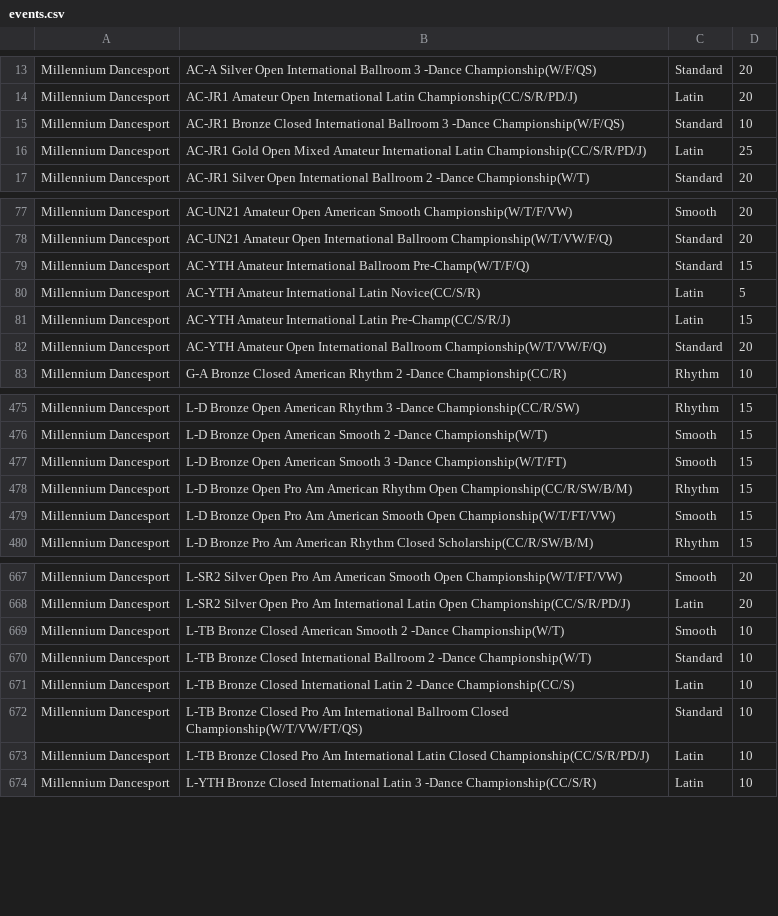
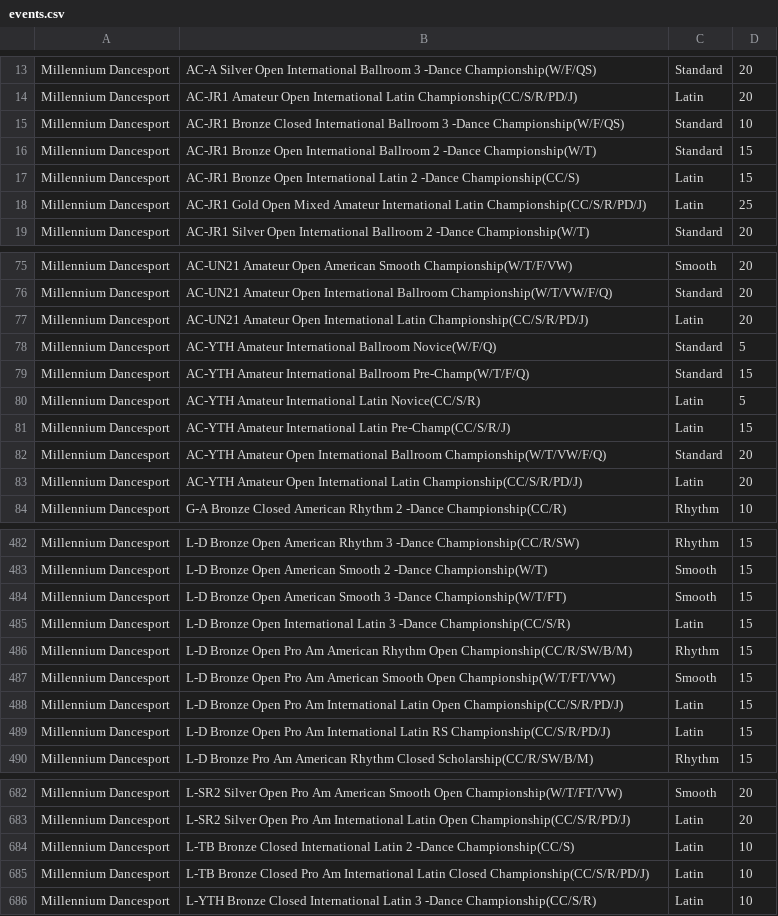
Before and after one commit to dlanghorne0428/heatsheet, a CSV file: data/2019/Comps/Millennium Dancesport/events.csv, drawn as a sheet; only a part is shown, gaps mark what is left out; the diff covers the shown part only.

```diff
--- a/data/2019/Comps/Millennium Dancesport/events.csv
+++ b/data/2019/Comps/Millennium Dancesport/events.csv
@@ -15,2 +15,4 @@ Millennium Dancesport,AC-JR1 Amateur Open International Latin Championship(CC/S/
 Millennium Dancesport,AC-JR1 Bronze Closed International Ballroom 3 -Dance Championship(W/F/QS),Standard,10
+Millennium Dancesport,AC-JR1 Bronze Open International Ballroom 2 -Dance Championship(W/T),Standard,15
+Millennium Dancesport,AC-JR1 Bronze Open International Latin 2 -Dance Championship(CC/S),Latin,15
 Millennium Dancesport,AC-JR1 Gold Open Mixed Amateur International Latin Championship(CC/S/R/PD/J),Latin,25
@@ -78,2 +76,4 @@ Millennium Dancesport,AC-UN21 Amateur Open American Smooth Championship(W/T/F/VW
 Millennium Dancesport,AC-UN21 Amateur Open International Ballroom Championship(W/T/VW/F/Q),Standard,20
+Millennium Dancesport,AC-UN21 Amateur Open International Latin Championship(CC/S/R/PD/J),Latin,20
+Millennium Dancesport,AC-YTH Amateur International Ballroom Novice(W/F/Q),Standard,5
 Millennium Dancesport,AC-YTH Amateur International Ballroom Pre-Champ(W/T/F/Q),Standard,15
@@ -82,2 +82,3 @@ Millennium Dancesport,AC-YTH Amateur International Latin Pre-Champ(CC/S/R/J),Lat
 Millennium Dancesport,AC-YTH Amateur Open International Ballroom Championship(W/T/VW/F/Q),Standard,20
+Millennium Dancesport,AC-YTH Amateur Open International Latin Championship(CC/S/R/PD/J),Latin,20
 Millennium Dancesport,G-A Bronze Closed American Rhythm 2 -Dance Championship(CC/R),Rhythm,10
@@ -477,4 +484,7 @@ Millennium Dancesport,L-D Bronze Open American Smooth 2 -Dance Championship(W/T)
 Millennium Dancesport,L-D Bronze Open American Smooth 3 -Dance Championship(W/T/FT),Smooth,15
+Millennium Dancesport,L-D Bronze Open International Latin 3 -Dance Championship(CC/S/R),Latin,15
 Millennium Dancesport,L-D Bronze Open Pro Am American Rhythm Open Championship(CC/R/SW/B/M),Rhythm,15
 Millennium Dancesport,L-D Bronze Open Pro Am American Smooth Open Championship(W/T/FT/VW),Smooth,15
+Millennium Dancesport,L-D Bronze Open Pro Am International Latin Open Championship(CC/S/R/PD/J),Latin,15
+Millennium Dancesport,L-D Bronze Open Pro Am International Latin RS Championship(CC/S/R/PD/J),Latin,15
 Millennium Dancesport,L-D Bronze Pro Am American Rhythm Closed Scholarship(CC/R/SW/B/M),Rhythm,15
@@ -668,6 +683,3 @@ Millennium Dancesport,L-SR2 Silver Open Pro Am American Smooth Open Championship
 Millennium Dancesport,L-SR2 Silver Open Pro Am International Latin Open Championship(CC/S/R/PD/J),Latin,20
-Millennium Dancesport,L-TB Bronze Closed American Smooth 2 -Dance Championship(W/T),Smooth,10
-Millennium Dancesport,L-TB Bronze Closed International Ballroom 2 -Dance Championship(W/T),Standard,10
 Millennium Dancesport,L-TB Bronze Closed International Latin 2 -Dance Championship(CC/S),Latin,10
-Millennium Dancesport,L-TB Bronze Closed Pro Am International Ballroom Closed Championship(W/T/VW/FT/QS),Standard,10
 Millennium Dancesport,L-TB Bronze Closed Pro Am International Latin Closed Championship(CC/S/R/PD/J),Latin,10
```
Also changed, not shown: 19 added rows, 12 removed rows and 4 edited cells elsewhere in this file, data/2019/Comps/Celebrating Rock Legends!/events.csv, 2 other files.
